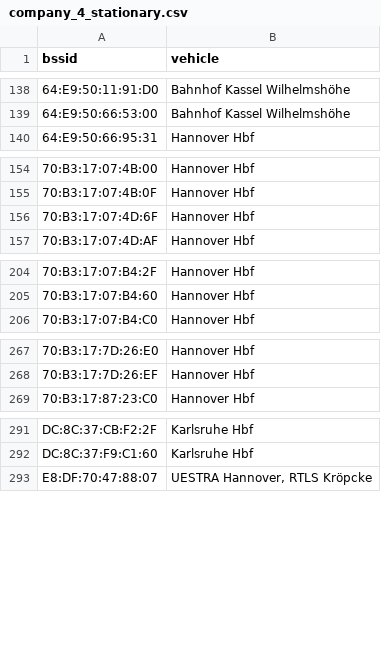
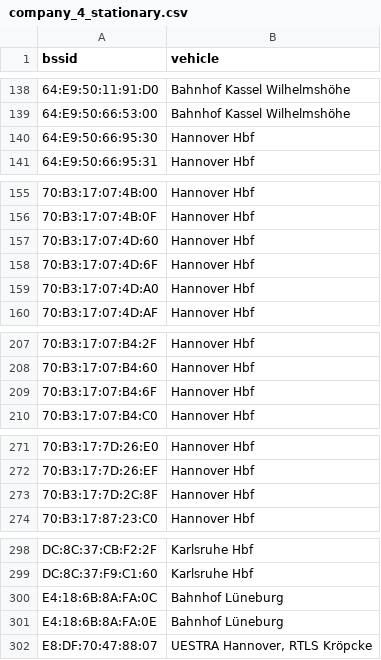
Before and after one commit to MrKrisKrisu/Public-transport-tracking-data, a CSV file: company_4_stationary.csv, drawn as a sheet; only a part is shown, gaps mark what is left out; the diff covers the shown part only; the diff names each change by its address in the sheet, - before the commit and + after, or states it on an @@ line.

```diff
--- a/company_4_stationary.csv
+++ b/company_4_stationary.csv
+row 140: 64:E9:50:66:95:30 | Hannover Hbf
+row 157: 70:B3:17:07:4D:60 | Hannover Hbf
+row 159: 70:B3:17:07:4D:A0 | Hannover Hbf
+row 209: 70:B3:17:07:B4:6F | Hannover Hbf
+row 273: 70:B3:17:7D:2C:8F | Hannover Hbf
+row 300: E4:18:6B:8A:FA:0C | Bahnhof Lüneburg
+row 301: E4:18:6B:8A:FA:0E | Bahnhof Lüneburg
```
Also changed, not shown: 2 added rows elsewhere in this file, company_1_uestra-hannover.csv, 3 other files.
